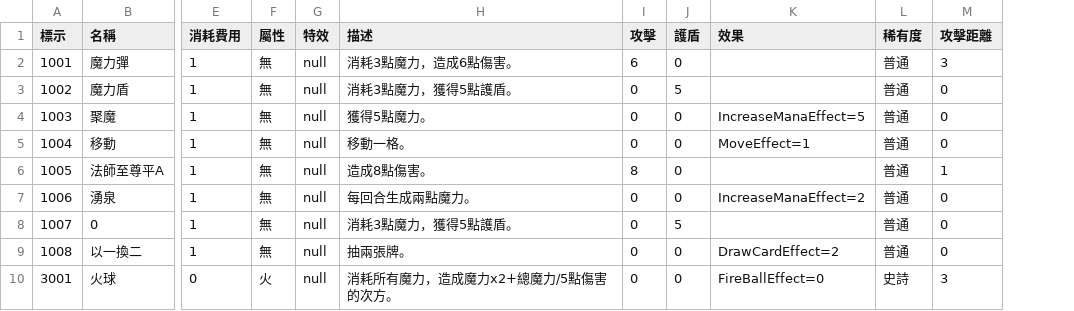
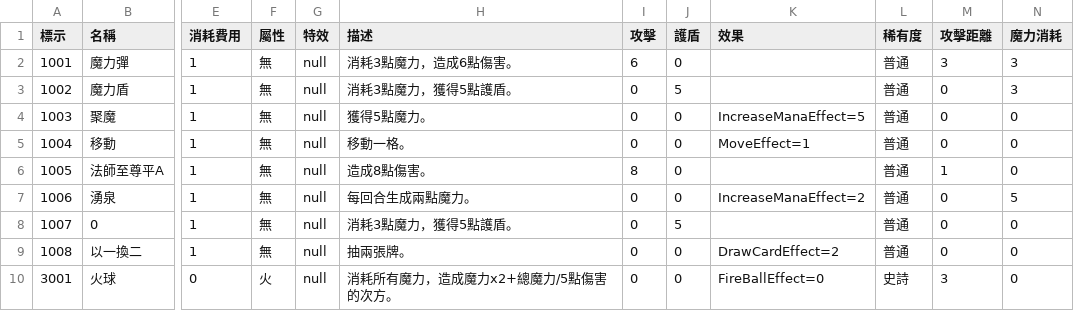
Before and after one commit to yucheng0210/Card, a CSV file: Assets/MyAssets/Data/CARDLIST.csv, drawn as a sheet; only a part is shown, gaps mark what is left out; the diff names each change by its address in the sheet, - before the commit and + after, or states it on an @@ line.

Commit message:
卡牌魔力消耗
Bug修復&&魔力消耗。

```diff
--- a/Assets/MyAssets/Data/CARDLIST.csv
+++ b/Assets/MyAssets/Data/CARDLIST.csv
+column N (魔力消耗), rows 2-10: 3 | 3 | 0 | 0 | 0 | 5 | 0 | 0 | 0
```
Also changed, not shown: 7 other files.
